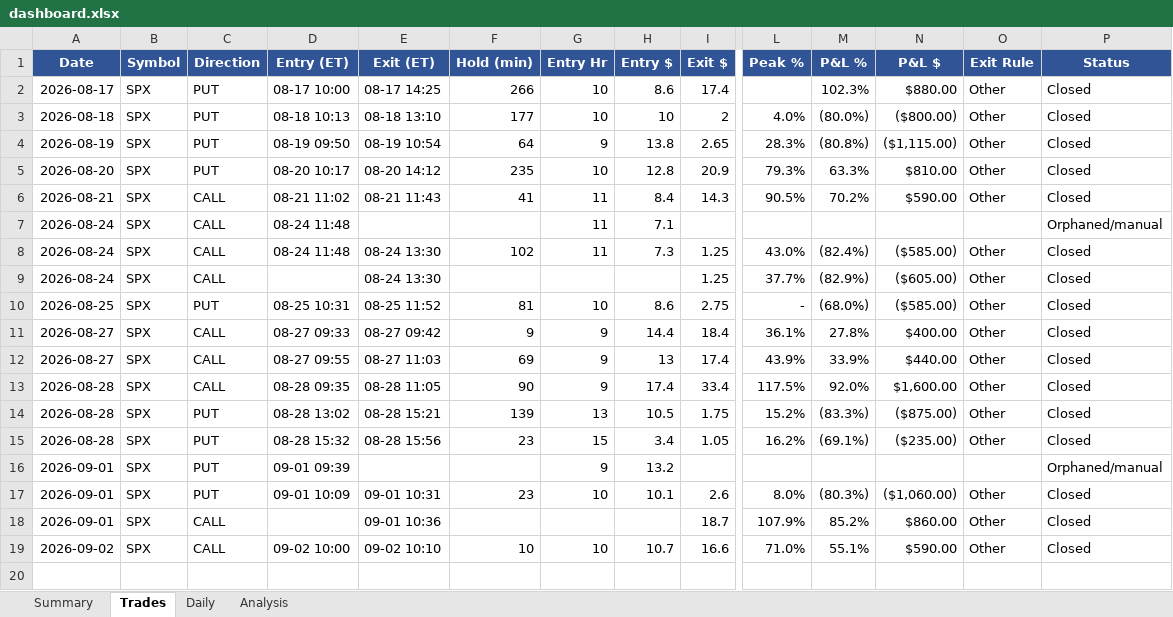
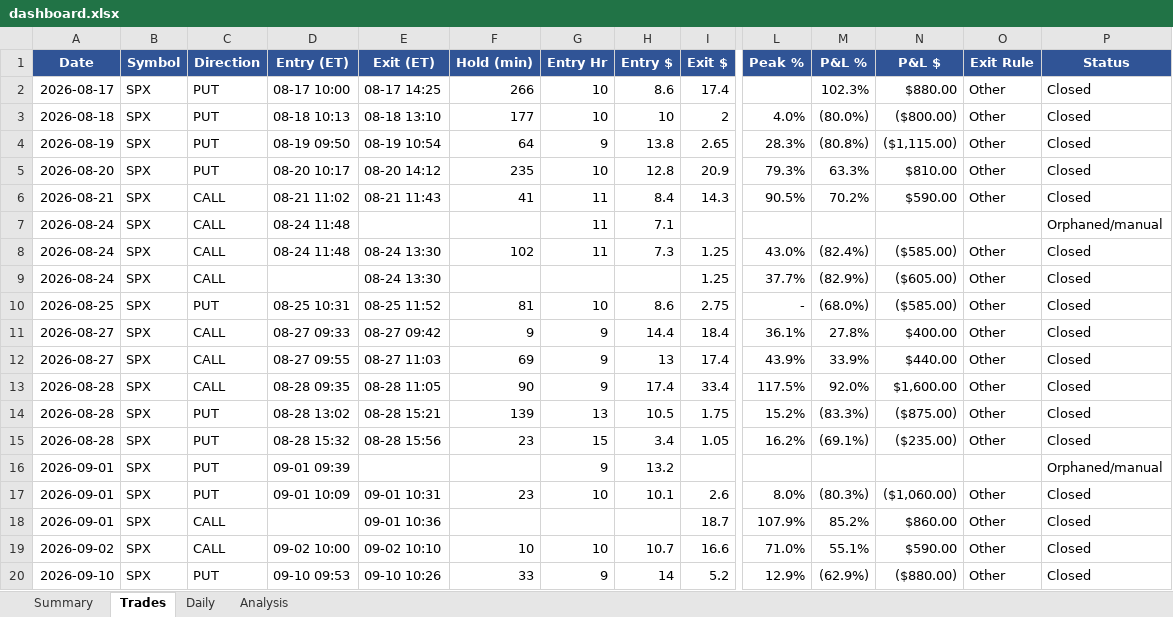
Before and after one commit to rakeshnemani/0dte, an Excel workbook: dashboard.xlsx, sheet Trades, drawn as a sheet; only a part is shown, gaps mark what is left out; values as stored, in another font and other column widths than the file's, no borders; rows hold the shown columns only; the diff names each change by its address in the sheet, - before the commit and + after, or states it on an @@ line.

```diff
--- a/dashboard.xlsx (sheet Trades)
+++ b/dashboard.xlsx (sheet Trades)
+row 20: 2026-09-10 | SPX | PUT | 09-10 09:53 | 09-10 10:26 | 33 | 9 | 14 | 5.2 | 12.9% | (62.9%) | ($880.00) | Other | Closed
```
Also changed, not shown: sheet Daily, sheet Analysis, sheet Summary, charts or pictures, 17 other files.
